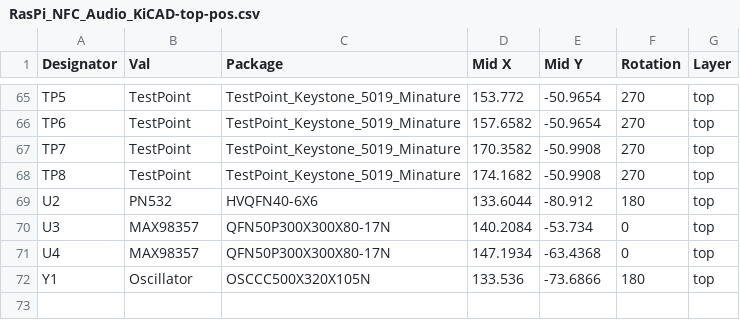
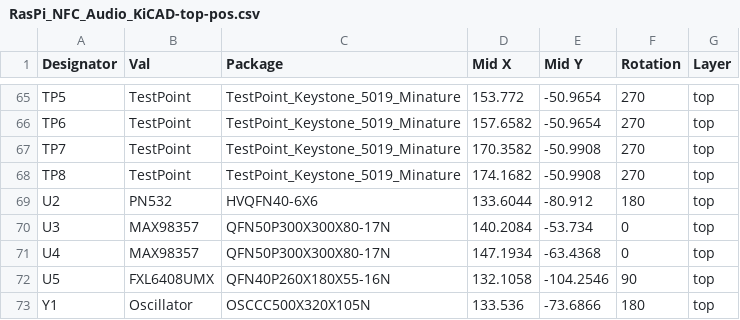
Before and after one commit to carrola1/RasPi_NFC_Audio_PCB, a CSV file: RasPi_NFC_Audio_KiCAD/Gerbers/RasPi_NFC_Audio_KiCAD-top-pos.csv, drawn as a sheet; only a part is shown, gaps mark what is left out; the diff names each change by its address in the sheet, - before the commit and + after, or states it on an @@ line.

```diff
--- a/RasPi_NFC_Audio_KiCAD/Gerbers/RasPi_NFC_Audio_KiCAD-top-pos.csv
+++ b/RasPi_NFC_Audio_KiCAD/Gerbers/RasPi_NFC_Audio_KiCAD-top-pos.csv
+row 72: U5 | FXL6408UMX | QFN40P260X180X55-16N | 132.1058 | -104.2546 | 90 | top
```
Also changed, not shown: 2 other files.
